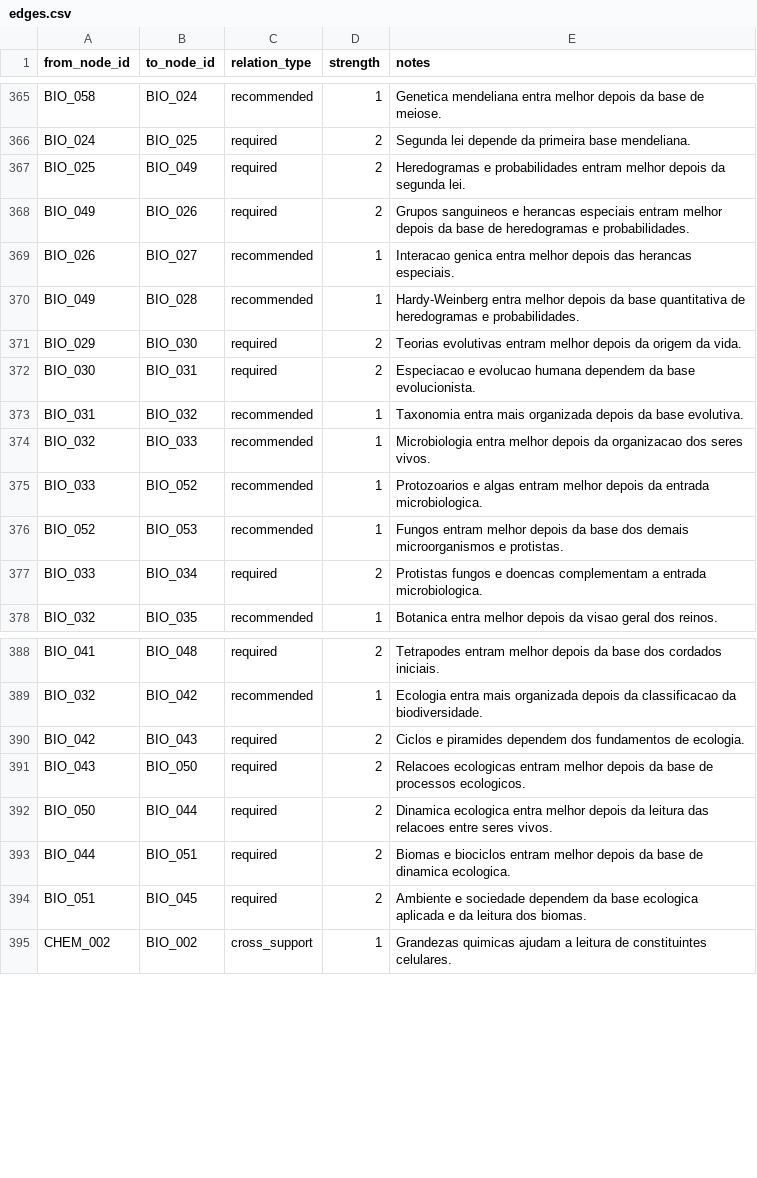
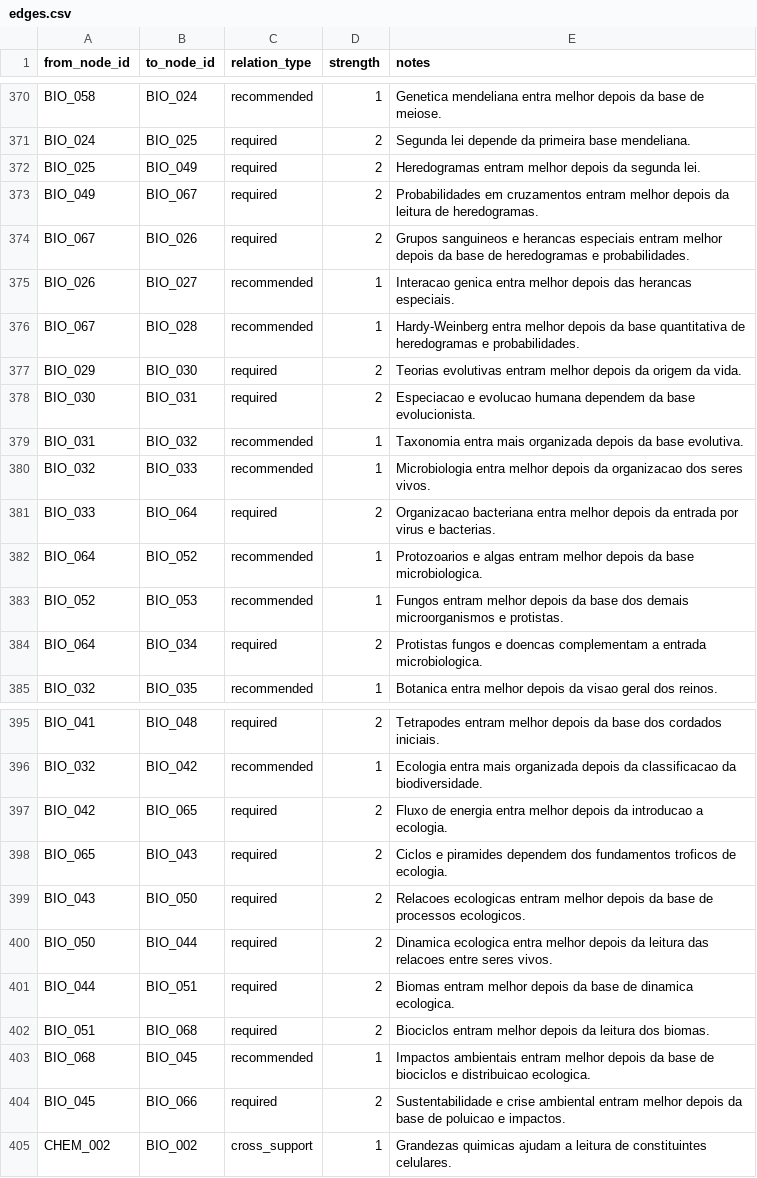
Before and after one commit to Turhel/study-hub, a CSV file: docs/roadmap/edges.csv, drawn as a sheet; only a part is shown, gaps mark what is left out; the diff covers the shown part only.

```diff
--- a/docs/roadmap/edges.csv
+++ b/docs/roadmap/edges.csv
@@ -366,6 +371,7 @@ BIO_058,BIO_024,recommended,1,Genetica mendeliana entra melhor depois da base de
 BIO_024,BIO_025,required,2,Segunda lei depende da primeira base mendeliana.
-BIO_025,BIO_049,required,2,Heredogramas e probabilidades entram melhor depois da segunda lei.
-BIO_049,BIO_026,required,2,Grupos sanguineos e herancas especiais entram melhor depois da base de heredogramas e probabilidades.
+BIO_025,BIO_049,required,2,Heredogramas entram melhor depois da segunda lei.
+BIO_049,BIO_067,required,2,Probabilidades em cruzamentos entram melhor depois da leitura de heredogramas.
+BIO_067,BIO_026,required,2,Grupos sanguineos e herancas especiais entram melhor depois da base de heredogramas e probabilidades.
 BIO_026,BIO_027,recommended,1,Interacao genica entra melhor depois das herancas especiais.
-BIO_049,BIO_028,recommended,1,Hardy-Weinberg entra melhor depois da base quantitativa de heredogramas e probabilidades.
+BIO_067,BIO_028,recommended,1,Hardy-Weinberg entra melhor depois da base quantitativa de heredogramas e probabilidades.
 BIO_029,BIO_030,required,2,Teorias evolutivas entram melhor depois da origem da vida.
@@ -374,5 +380,6 @@ BIO_031,BIO_032,recommended,1,Taxonomia entra mais organizada depois da base evo
 BIO_032,BIO_033,recommended,1,Microbiologia entra melhor depois da organizacao dos seres vivos.
-BIO_033,BIO_052,recommended,1,Protozoarios e algas entram melhor depois da entrada microbiologica.
+BIO_033,BIO_064,required,2,Organizacao bacteriana entra melhor depois da entrada por virus e bacterias.
+BIO_064,BIO_052,recommended,1,Protozoarios e algas entram melhor depois da base microbiologica.
 BIO_052,BIO_053,recommended,1,Fungos entram melhor depois da base dos demais microorganismos e protistas.
-BIO_033,BIO_034,required,2,Protistas fungos e doencas complementam a entrada microbiologica.
+BIO_064,BIO_034,required,2,Protistas fungos e doencas complementam a entrada microbiologica.
 BIO_032,BIO_035,recommended,1,Botanica entra melhor depois da visao geral dos reinos.
@@ -389,7 +396,10 @@ BIO_041,BIO_048,required,2,Tetrapodes entram melhor depois da base dos cordados
 BIO_032,BIO_042,recommended,1,Ecologia entra mais organizada depois da classificacao da biodiversidade.
-BIO_042,BIO_043,required,2,Ciclos e piramides dependem dos fundamentos de ecologia.
+BIO_042,BIO_065,required,2,Fluxo de energia entra melhor depois da introducao a ecologia.
+BIO_065,BIO_043,required,2,Ciclos e piramides dependem dos fundamentos troficos de ecologia.
 BIO_043,BIO_050,required,2,Relacoes ecologicas entram melhor depois da base de processos ecologicos.
 BIO_050,BIO_044,required,2,Dinamica ecologica entra melhor depois da leitura das relacoes entre seres vivos.
-BIO_044,BIO_051,required,2,Biomas e biociclos entram melhor depois da base de dinamica ecologica.
-BIO_051,BIO_045,required,2,Ambiente e sociedade dependem da base ecologica aplicada e da leitura dos biomas.
+BIO_044,BIO_051,required,2,Biomas entram melhor depois da base de dinamica ecologica.
+BIO_051,BIO_068,required,2,Biociclos entram melhor depois da leitura dos biomas.
+BIO_068,BIO_045,recommended,1,Impactos ambientais entram melhor depois da base de biociclos e distribuicao ecologica.
+BIO_045,BIO_066,required,2,Sustentabilidade e crise ambiental entram melhor depois da base de poluicao e impactos.
 CHEM_002,BIO_002,cross_support,1,Grandezas quimicas ajudam a leitura de constituintes celulares.
```
Also changed, not shown: 5 added rows and 8 edited cells elsewhere in this file, docs/roadmap/block_map.csv, docs/roadmap/nodes.csv, 1 other file.
